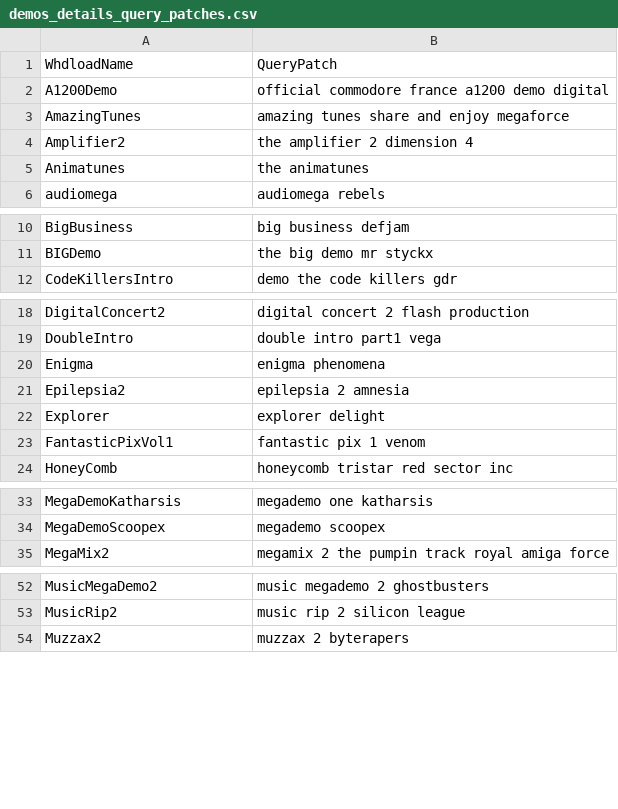
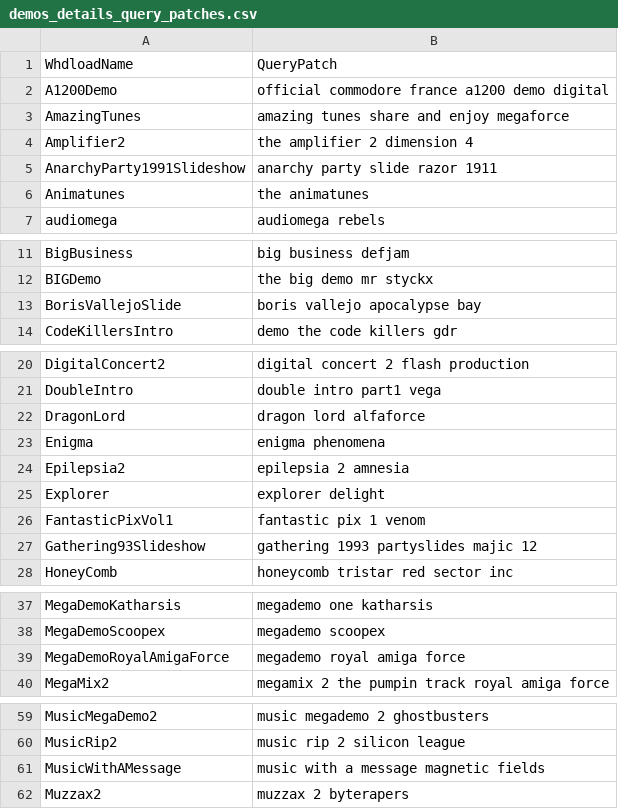
Before and after one commit to henrikstengaard/amiga-whdload-game-scripts, a CSV file: demos_whdload_data/demos_details_query_patches.csv, drawn as a sheet; only a part is shown, gaps mark what is left out; the diff covers the shown part only.

Commit message:
Updated demos screenshot and whdload data

```diff
--- a/demos_whdload_data/demos_details_query_patches.csv
+++ b/demos_whdload_data/demos_details_query_patches.csv
@@ -4,0 +5 @@ Amplifier2;the amplifier 2 dimension 4;;
+AnarchyParty1991Slideshow;anarchy party slide razor 1911
@@ -11,0 +13 @@ BIGDemo;the big demo mr styckx;;
+BorisVallejoSlide;boris vallejo apocalypse bay
@@ -19,0 +22 @@ DoubleIntro;double intro part1 vega;;
+DragonLord;dragon lord alfaforce
@@ -23,0 +27 @@ FantasticPixVol1;fantastic pix 1 venom;;
+Gathering93Slideshow;gathering 1993 partyslides majic 12
@@ -34,0 +39 @@ MegaDemoScoopex;megademo scoopex;;
+MegaDemoRoyalAmigaForce;megademo royal amiga force
@@ -53,0 +61 @@ MusicRip2;music rip 2 silicon league;;
+MusicWithAMessage;music with a message magnetic fields
```
Also changed, not shown: 7 added rows and 5 edited cells elsewhere in this file, demos_screenshot_data/demos_screenshot_sources.csv, 3 other files.
